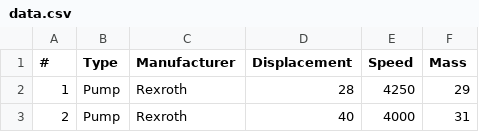
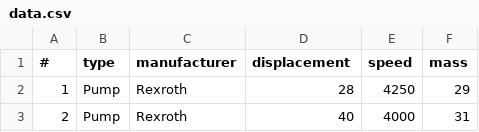
Before and after one commit to ivanokhotnikov/effmap, a CSV file: data.csv, drawn as a sheet; only a part is shown.

```diff
--- a/data.csv
+++ b/data.csv
@@ -1,2 +1,2 @@
-#,Type,Manufacturer,Displacement,Speed,Mass
+#,type,manufacturer,displacement,speed,mass
 1,Pump,Rexroth,28,4250,29
```
Also changed, not shown: 3 other files.
